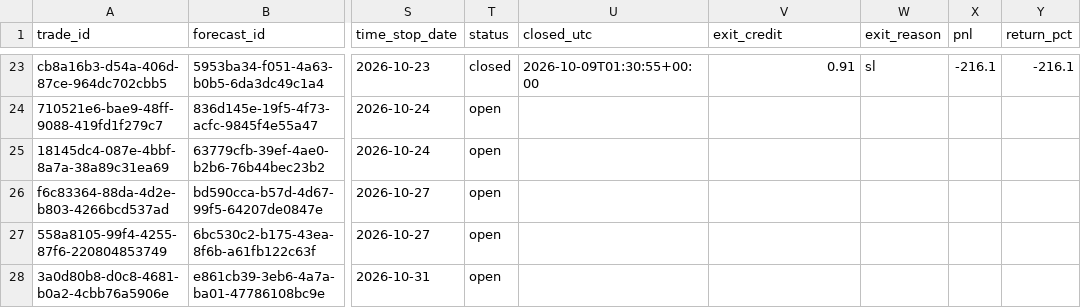
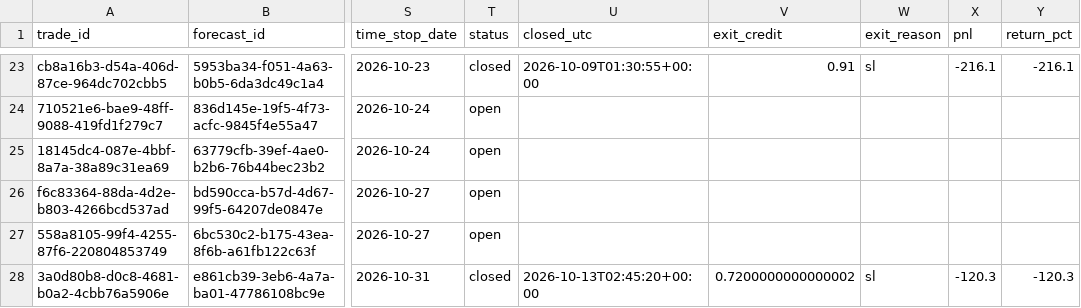
Before and after one commit to PandaGrdn/options_screener, a CSV file: data/trades.csv, drawn as a sheet; only a part is shown, gaps mark what is left out; the diff names each change by its address in the sheet, - before the commit and + after, or states it on an @@ line.

```diff
--- a/data/trades.csv
+++ b/data/trades.csv
-T28 (status): open
+T28 (status): closed
-U28 (closed_utc): (empty)
+U28 (closed_utc): 2026-10-13T02:45:20+00:00
-V28 (exit_credit): (empty)
+V28 (exit_credit): 0.7200000000000002
-W28 (exit_reason): (empty)
+W28 (exit_reason): sl
-X28 (pnl): (empty)
+X28 (pnl): -120.3
-Y28 (return_pct): (empty)
+Y28 (return_pct): -120.3
```
Also changed, not shown: data/forecasts.csv, data/marks.csv, 6 other files.
